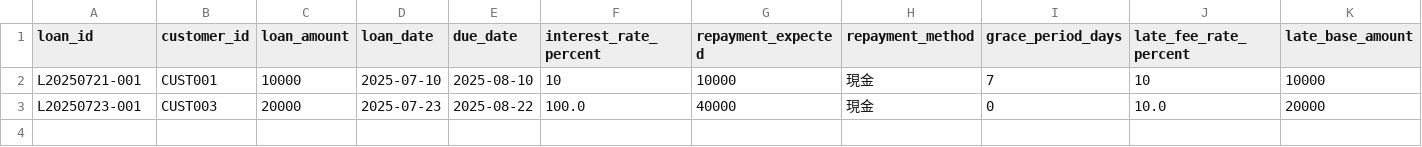
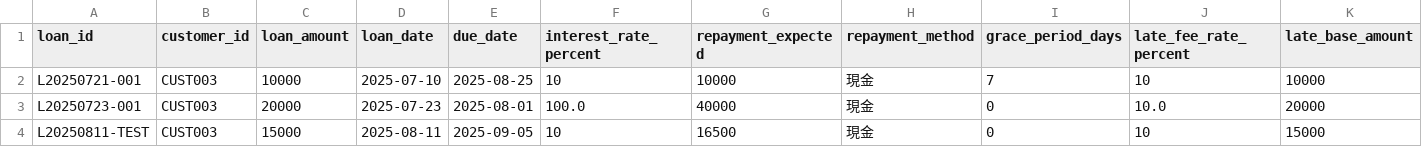
Before and after one commit to kazum-dev/k_loan_ledger, a CSV file: loan_v3.csv, drawn as a sheet.

```diff
--- a/loan_v3.csv
+++ b/loan_v3.csv
@@ -1,3 +1,4 @@
 loan_id,customer_id,loan_amount,loan_date,due_date,interest_rate_percent,repayment_expected,repayment_method,grace_period_days,late_fee_rate_percent,late_base_amount
-L20250721-001,CUST001,10000,2025-07-10,2025-08-10,10,10000,現金,7,10,10000
-L20250723-001,CUST003,20000,2025-07-23,2025-08-22,100.0,40000,現金,0,10.0,20000
+L20250721-001,CUST003,10000,2025-07-10,2025-08-25,10,10000,現金,7,10,10000
+L20250723-001,CUST003,20000,2025-07-23,2025-08-01,100.0,40000,現金,0,10.0,20000
+L20250811-TEST,CUST003,15000,2025-08-11,2025-09-05,10,16500,現金,0,10,15000
```
Also changed, not shown: loan.csv, 3 other files.
